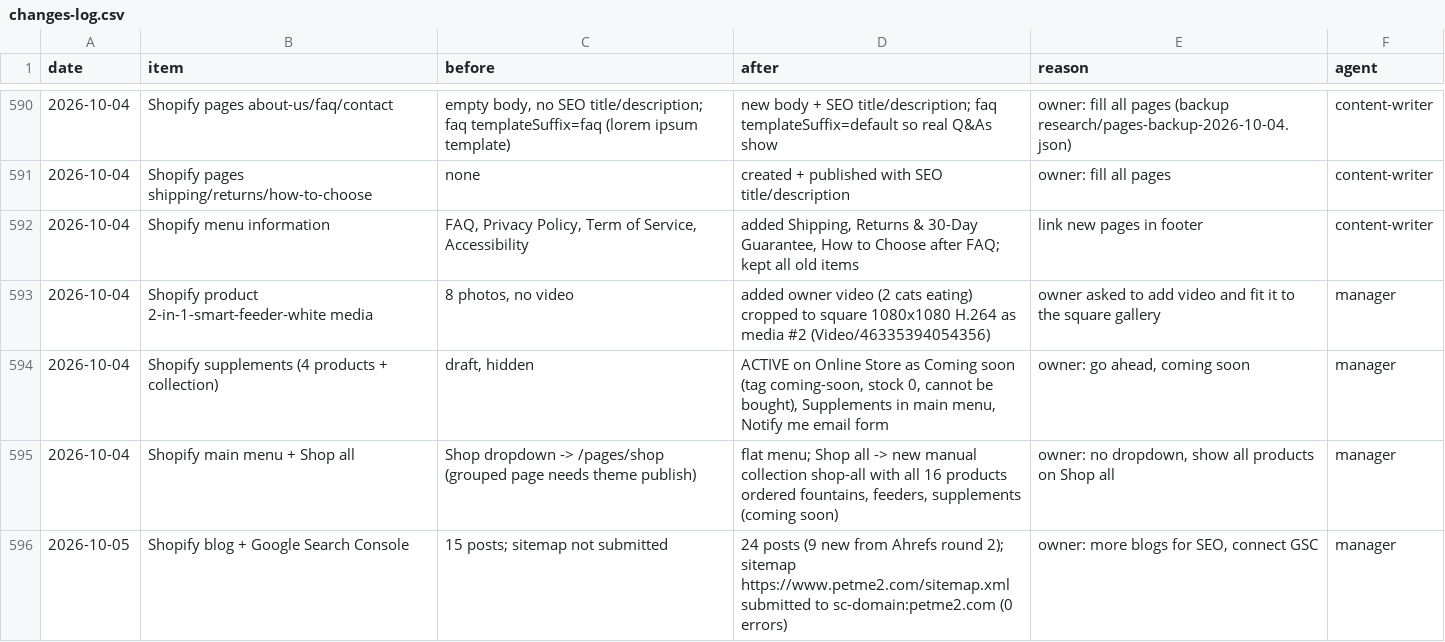
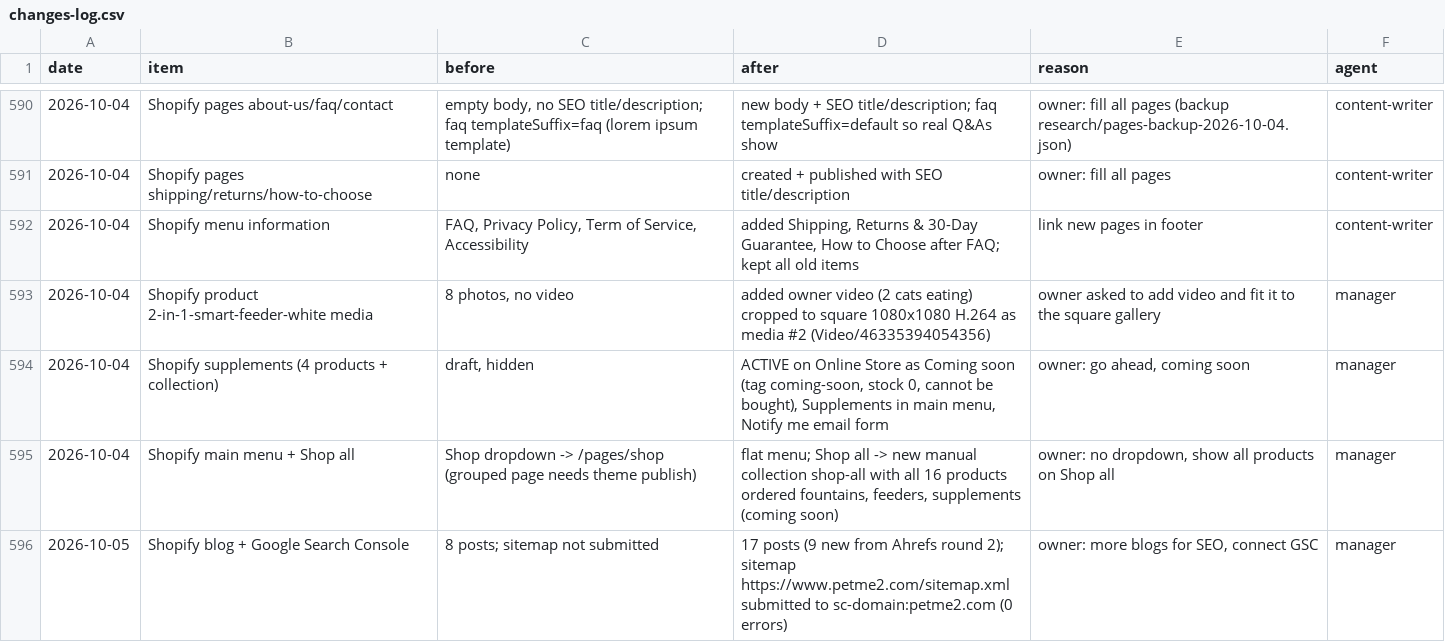
Before and after one commit to matan300106-bit/Pixel-Agents, a CSV file: petme2-ads-agent/changes-log.csv, drawn as a sheet; only a part is shown, gaps mark what is left out.

```diff
--- a/petme2-ads-agent/changes-log.csv
+++ b/petme2-ads-agent/changes-log.csv
@@ -595,2 +595,2 @@ date,item,before,after,reason,agent
 2026-10-04,Shopify main menu + Shop all,"Shop dropdown -> /pages/shop (grouped page needs theme publish)","flat menu; Shop all -> new manual collection shop-all with all 16 products ordered fountains, feeders, supplements (coming soon)","owner: no dropdown, show all products on Shop all",manager
-2026-10-05,Shopify blog + Google Search Console,"15 posts; sitemap not submitted","24 posts (9 new from Ahrefs round 2); sitemap https://www.petme2.com/sitemap.xml submitted to sc-domain:petme2.com (0 errors)","owner: more blogs for SEO, connect GSC",manager
+2026-10-05,Shopify blog + Google Search Console,"8 posts; sitemap not submitted","17 posts (9 new from Ahrefs round 2); sitemap https://www.petme2.com/sitemap.xml submitted to sc-domain:petme2.com (0 errors)","owner: more blogs for SEO, connect GSC",manager
```
